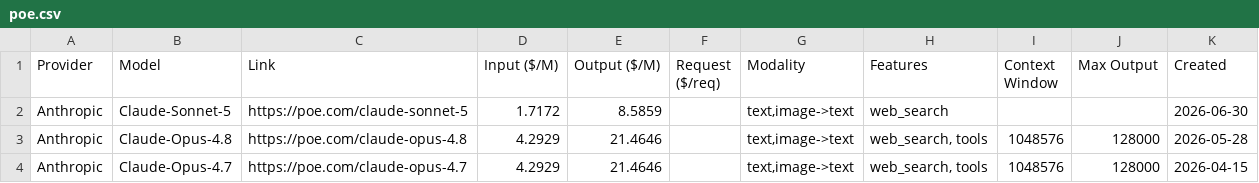
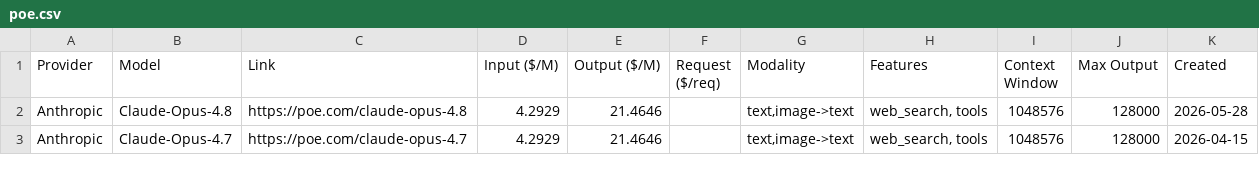
Before and after one commit to hezhizhen/tables-in-markdown, a CSV file: data/poe.csv, drawn as a sheet; only a part is shown; the diff names each change by its address in the sheet, - before the commit and + after, or states it on an @@ line.

```diff
--- a/data/poe.csv
+++ b/data/poe.csv
-row 2: Anthropic | Claude-Sonnet-5 | https://poe.com/claude-sonnet-5 | 1.7172 | 8.5859 |  | text,image->text | web_search |  |  | 2026-06-30
```
